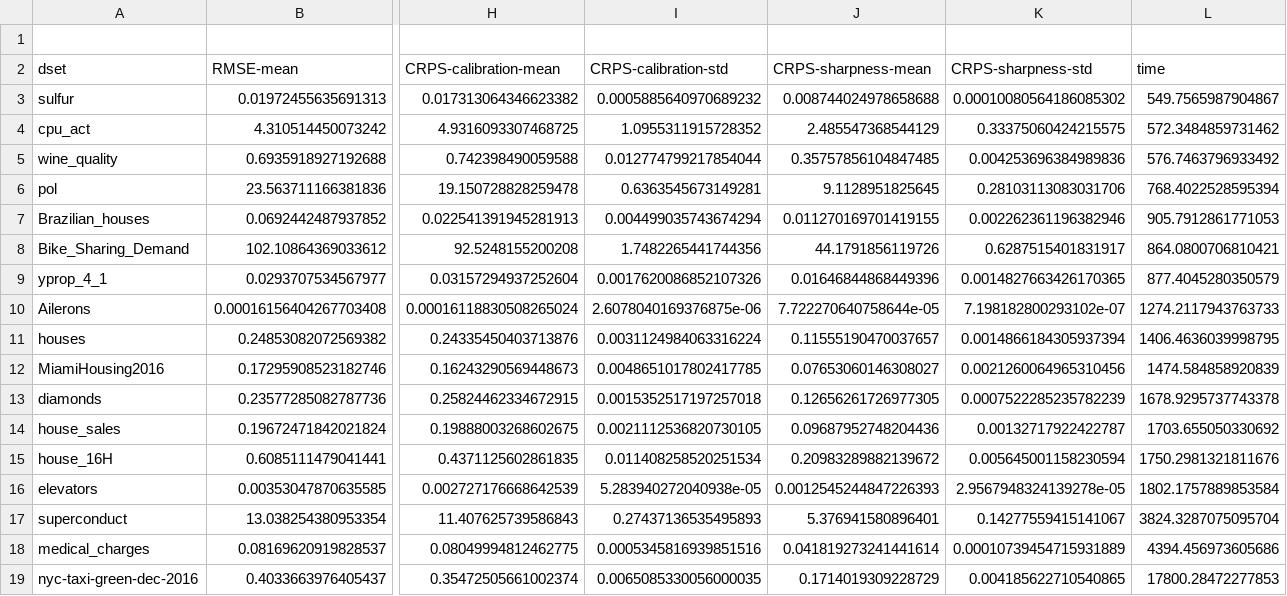
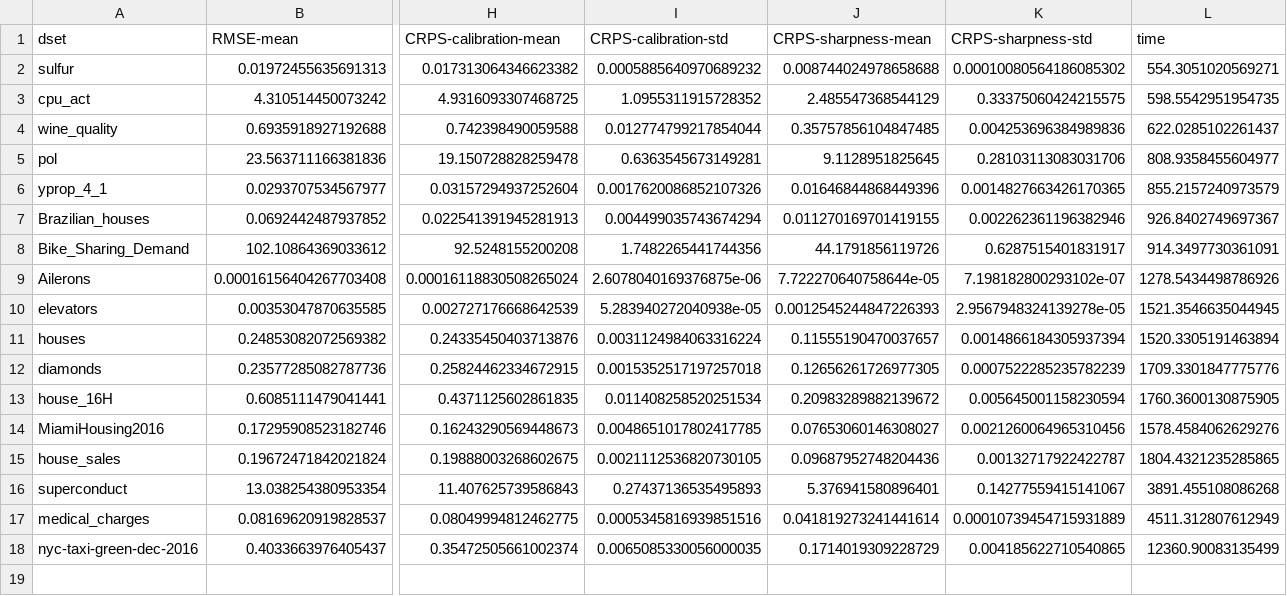
Before and after one commit to ujohn33/dgbm-paper, a CSV file: results/openml_XGBoostLSS_no_natural.csv, drawn as a sheet; only a part is shown, gaps mark what is left out; removed rows and columns are numbered as before the commit, all else as after; rows hold the shown columns only; the diff names each change by its address in the sheet, - before the commit and + after, or states it on an @@ line.

```diff
--- a/results/openml_XGBoostLSS_no_natural.csv
+++ b/results/openml_XGBoostLSS_no_natural.csv
-row 1: (empty)
-L2 (time): 549.7565987904867
+L2 (time): 554.3051020569271
-L3 (time): 572.3484859731462
+L3 (time): 598.5542951954735
-L4 (time): 576.7463796933492
+L4 (time): 622.0285102261437
-L5 (time): 768.4022528595394
+L5 (time): 808.9358455604977
+row 6: yprop_4_1 | 0.0293707534567977 | 0.03157294937252604 | 0.0017620086852107326 | 0.01646844868449396 | 0.0014827663426170365 | 855.2157240973579
-L7 (time): 905.7912861771053
+L7 (time): 926.8402749697367
-L8 (time): 864.0800706810421
+L8 (time): 914.3497730361091
-row 9: yprop_4_1 | 0.0293707534567977 | 0.03157294937252604 | 0.0017620086852107326 | 0.01646844868449396 | 0.0014827663426170365 | 877.4045280350579
-L9 (time): 1274.2117943763733
+L9 (time): 1278.5434498786926
+row 10: elevators | 0.00353047870635585 | 0.002727176668642539 | 5.283940272040938e-05 | 0.0012545244847226393 | 2.9567948324139278e-05 | 1521.3546635044945
-L11 (time): 1406.4636039998795
+L11 (time): 1520.3305191463894
-row 12: MiamiHousing2016 | 0.17295908523182746 | 0.16243290569448673 | 0.0048651017802417785 | 0.07653060146308027 | 0.0021260064965310456 | 1474.584858920839
-L12 (time): 1678.9295737743378
+L12 (time): 1709.3301847775776
-row 14: house_sales | 0.19672471842021824 | 0.19888003268602675 | 0.0021112536820730105 | 0.09687952748204436 | 0.00132717922422787 | 1703.655050330692
-L13 (time): 1750.2981321811676
+L13 (time): 1760.3600130875905
-row 16: elevators | 0.00353047870635585 | 0.002727176668642539 | 5.283940272040938e-05 | 0.0012545244847226393 | 2.9567948324139278e-05 | 1802.1757889853584
+row 14: MiamiHousing2016 | 0.17295908523182746 | 0.16243290569448673 | 0.0048651017802417785 | 0.07653060146308027 | 0.0021260064965310456 | 1578.4584062629276
+row 15: house_sales | 0.19672471842021824 | 0.19888003268602675 | 0.0021112536820730105 | 0.09687952748204436 | 0.00132717922422787 | 1804.4321235285865
-L16 (time): 3824.3287075095704
+L16 (time): 3891.455108086268
-L17 (time): 4394.456973605686
+L17 (time): 4511.312807612949
-L18 (time): 17800.28472277853
+L18 (time): 12360.90083135499
```
Also changed, not shown: results/openml_LSSboost_natural.csv, results/openml_LSSboost_no_natural.csv, 11 other files.
